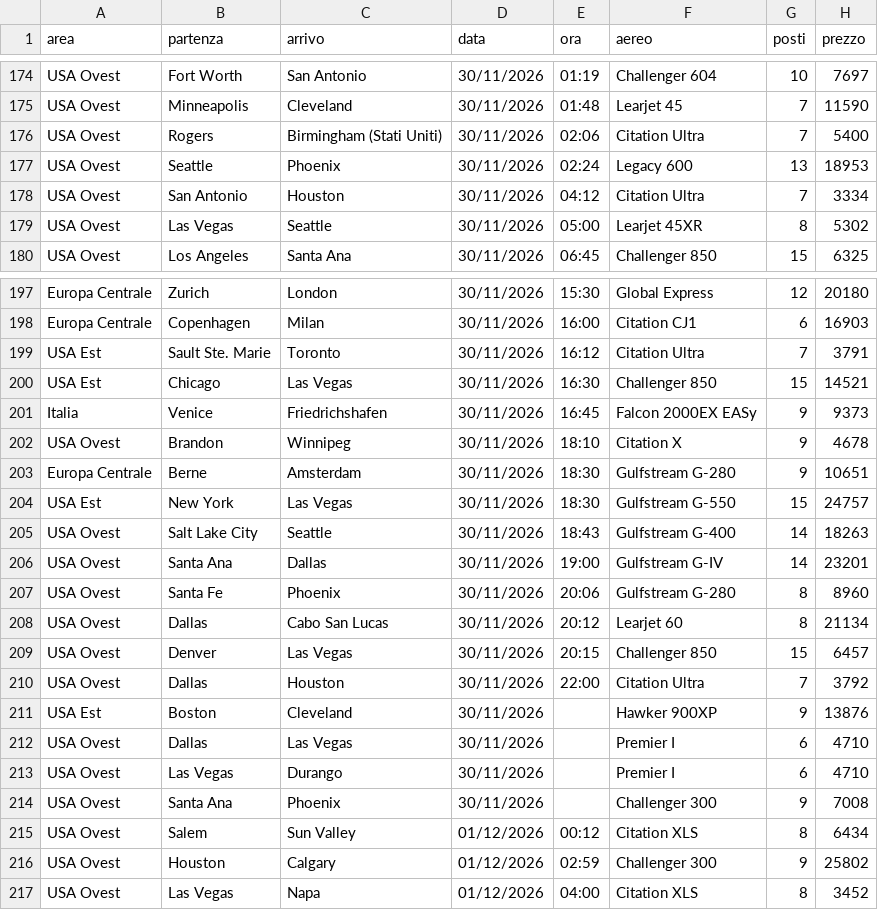
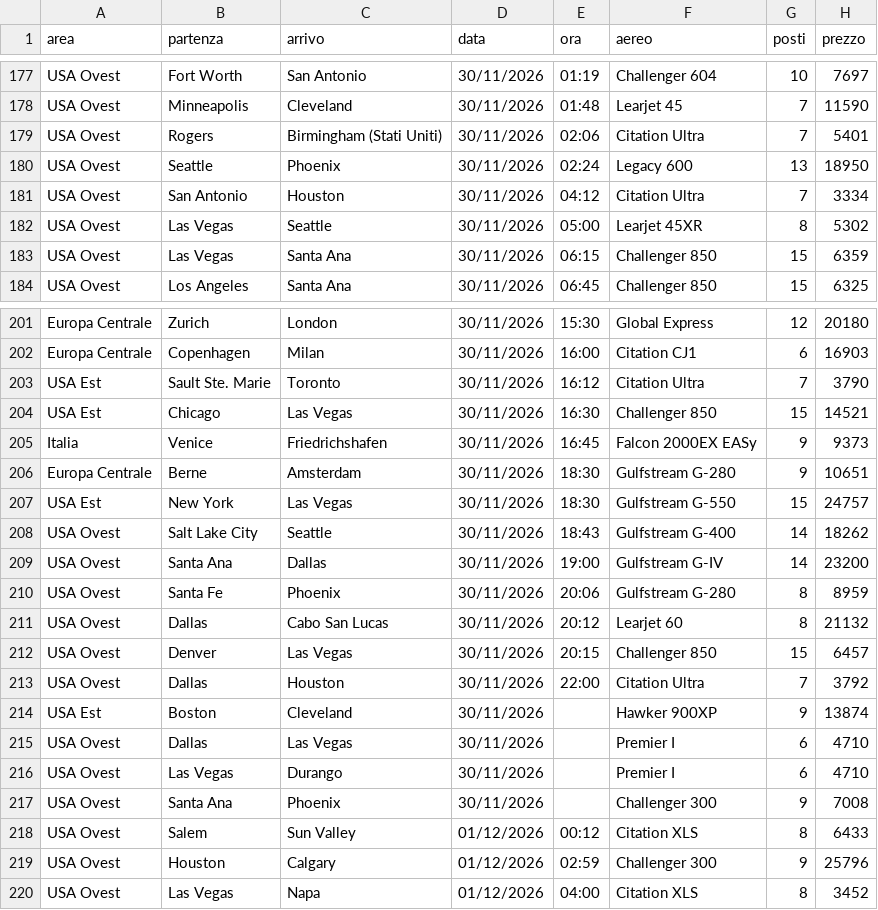
Before and after one commit to Stefano-1898/ypj-emptylegs, a CSV file: data/emptylegs_v2.csv, drawn as a sheet; only a part is shown, gaps mark what is left out; the diff covers the shown part only.

```diff
--- a/data/emptylegs_v2.csv
+++ b/data/emptylegs_v2.csv
@@ -175,6 +178,7 @@ USA Ovest,Fort Worth,San Antonio,30/11/2026,01:19,Challenger 604,10,7697
 USA Ovest,Minneapolis,Cleveland,30/11/2026,01:48,Learjet 45,7,11590
-USA Ovest,Rogers,Birmingham (Stati Uniti),30/11/2026,02:06,Citation Ultra,7,5400
-USA Ovest,Seattle,Phoenix,30/11/2026,02:24,Legacy 600,13,18953
+USA Ovest,Rogers,Birmingham (Stati Uniti),30/11/2026,02:06,Citation Ultra,7,5401
+USA Ovest,Seattle,Phoenix,30/11/2026,02:24,Legacy 600,13,18950
 USA Ovest,San Antonio,Houston,30/11/2026,04:12,Citation Ultra,7,3334
 USA Ovest,Las Vegas,Seattle,30/11/2026,05:00,Learjet 45XR,8,5302
+USA Ovest,Las Vegas,Santa Ana,30/11/2026,06:15,Challenger 850,15,6359
 USA Ovest,Los Angeles,Santa Ana,30/11/2026,06:45,Challenger 850,15,6325
@@ -198,15 +202,14 @@ Europa Centrale,Zurich,London,30/11/2026,15:30,Global Express,12,20180
 Europa Centrale,Copenhagen,Milan,30/11/2026,16:00,Citation CJ1,6,16903
-USA Est,Sault Ste. Marie,Toronto,30/11/2026,16:12,Citation Ultra,7,3791
+USA Est,Sault Ste. Marie,Toronto,30/11/2026,16:12,Citation Ultra,7,3790
 USA Est,Chicago,Las Vegas,30/11/2026,16:30,Challenger 850,15,14521
 Italia,Venice,Friedrichshafen,30/11/2026,16:45,Falcon 2000EX EASy,9,9373
-USA Ovest,Brandon,Winnipeg,30/11/2026,18:10,Citation X,9,4678
 Europa Centrale,Berne,Amsterdam,30/11/2026,18:30,Gulfstream G-280,9,10651
 USA Est,New York,Las Vegas,30/11/2026,18:30,Gulfstream G-550,15,24757
-USA Ovest,Salt Lake City,Seattle,30/11/2026,18:43,Gulfstream G-400,14,18263
-USA Ovest,Santa Ana,Dallas,30/11/2026,19:00,Gulfstream G-IV,14,23201
-USA Ovest,Santa Fe,Phoenix,30/11/2026,20:06,Gulfstream G-280,8,8960
-USA Ovest,Dallas,Cabo San Lucas,30/11/2026,20:12,Learjet 60,8,21134
+USA Ovest,Salt Lake City,Seattle,30/11/2026,18:43,Gulfstream G-400,14,18262
+USA Ovest,Santa Ana,Dallas,30/11/2026,19:00,Gulfstream G-IV,14,23200
+USA Ovest,Santa Fe,Phoenix,30/11/2026,20:06,Gulfstream G-280,8,8959
+USA Ovest,Dallas,Cabo San Lucas,30/11/2026,20:12,Learjet 60,8,21132
 USA Ovest,Denver,Las Vegas,30/11/2026,20:15,Challenger 850,15,6457
 USA Ovest,Dallas,Houston,30/11/2026,22:00,Citation Ultra,7,3792
-USA Est,Boston,Cleveland,30/11/2026,,Hawker 900XP,9,13876
+USA Est,Boston,Cleveland,30/11/2026,,Hawker 900XP,9,13874
 USA Ovest,Dallas,Las Vegas,30/11/2026,,Premier I,6,4710
@@ -214,4 +217,4 @@ USA Ovest,Las Vegas,Durango,30/11/2026,,Premier I,6,4710
 USA Ovest,Santa Ana,Phoenix,30/11/2026,,Challenger 300,9,7008
-USA Ovest,Salem,Sun Valley,01/12/2026,00:12,Citation XLS,8,6434
-USA Ovest,Houston,Calgary,01/12/2026,02:59,Challenger 300,9,25802
+USA Ovest,Salem,Sun Valley,01/12/2026,00:12,Citation XLS,8,6433
+USA Ovest,Houston,Calgary,01/12/2026,02:59,Challenger 300,9,25796
 USA Ovest,Las Vegas,Napa,01/12/2026,04:00,Citation XLS,8,3452
```
Also changed, not shown: 10 added rows, 3 removed rows and 71 edited cells elsewhere in this file, data/emptylegs.csv, 4 other files.
